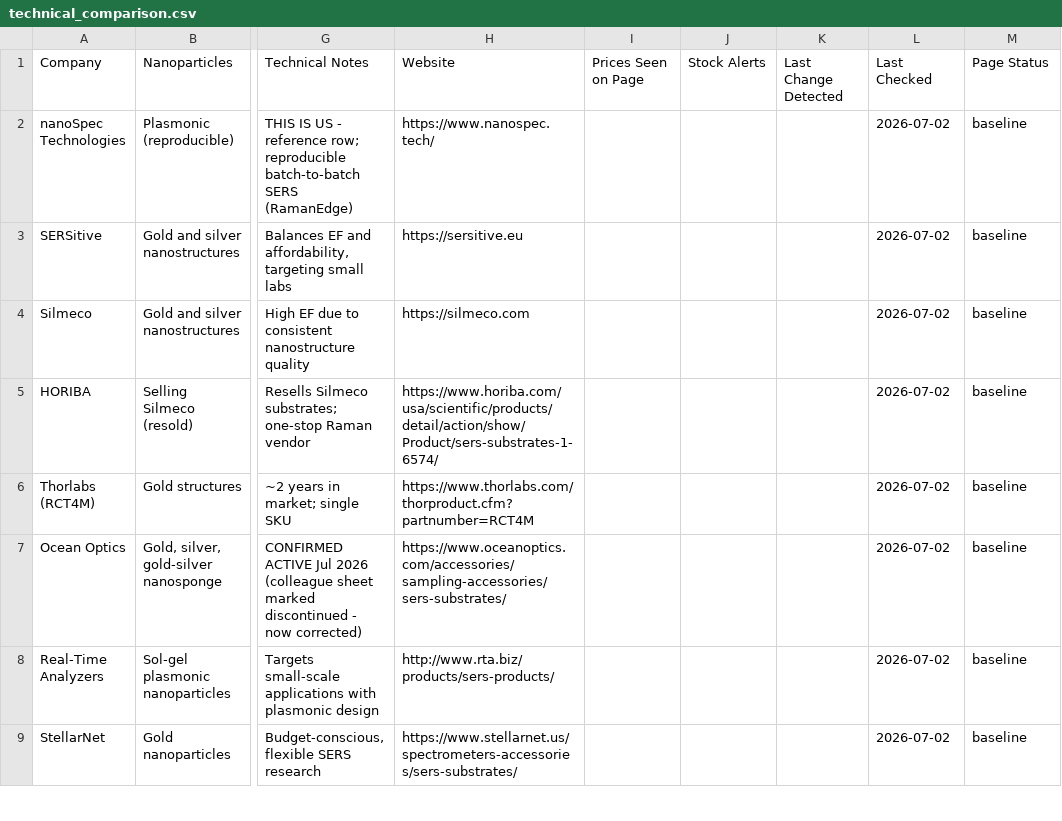
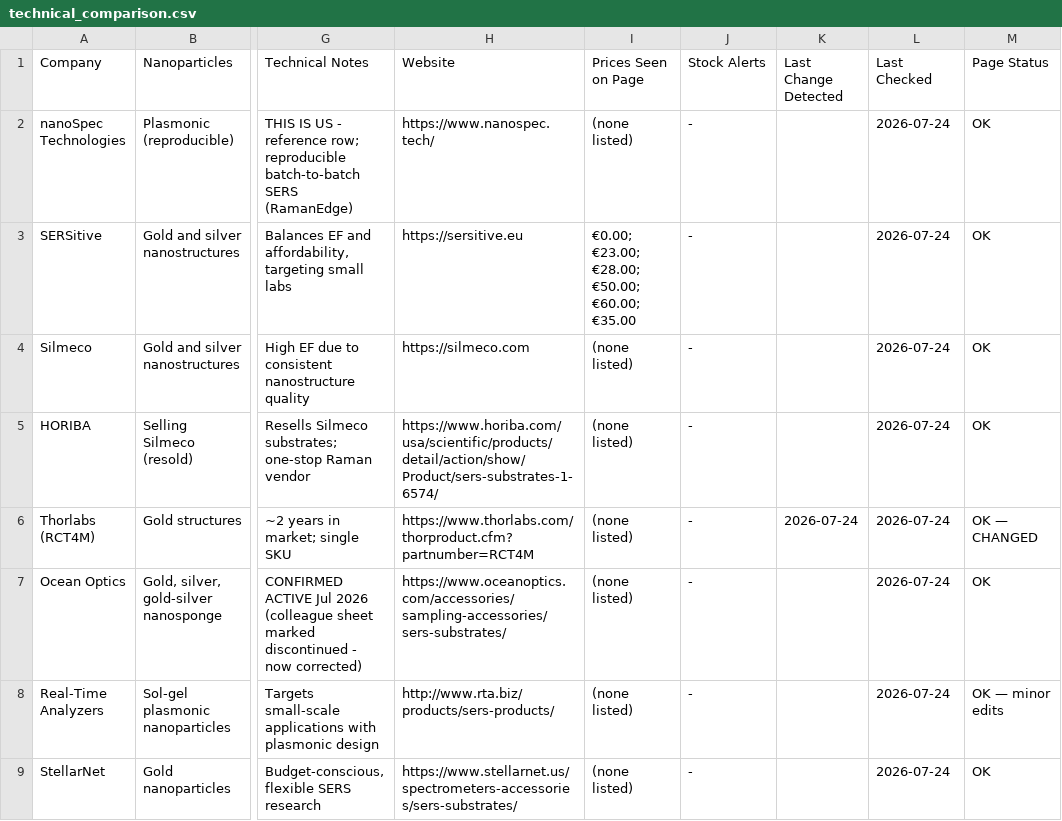
Before and after one commit to ethanlin12369/Auto-Competitor-List, a CSV file: technical_comparison.csv, drawn as a sheet; only a part is shown, gaps mark what is left out; the diff covers the shown part only; the diff names each change by its address in the sheet, - before the commit and + after, or states it on an @@ line.

```diff
--- a/technical_comparison.csv
+++ b/technical_comparison.csv
-I2 (Prices Seen on Page): (empty)
+I2 (Prices Seen on Page): (none listed)
-J2:J9 (Stock Alerts): (empty)
+J2:J9 (Stock Alerts): -
-L2:L9 (Last Checked): 2026-07-02
+L2:L9 (Last Checked): 2026-07-24
-M2:M5 (Page Status): baseline
+M2:M5 (Page Status): OK
-I3 (Prices Seen on Page): (empty)
+I3 (Prices Seen on Page): €0.00; €23.00; €28.00; €50.00; €60.00; €35.00
-I4:I9 (Prices Seen on Page): (empty)
+I4:I9 (Prices Seen on Page): (none listed)
-K6 (Last Change Detected): (empty)
+K6 (Last Change Detected): 2026-07-24
-M6 (Page Status): baseline
+M6 (Page Status): OK — CHANGED
-M7 (Page Status): baseline
+M7 (Page Status): OK
-M8 (Page Status): baseline
+M8 (Page Status): OK — minor edits
-M9 (Page Status): baseline
+M9 (Page Status): OK
```
Also changed, not shown: 11 edited cells elsewhere in this file, competitor_list.csv, pfas_competitor_list.csv, 25 other files.
